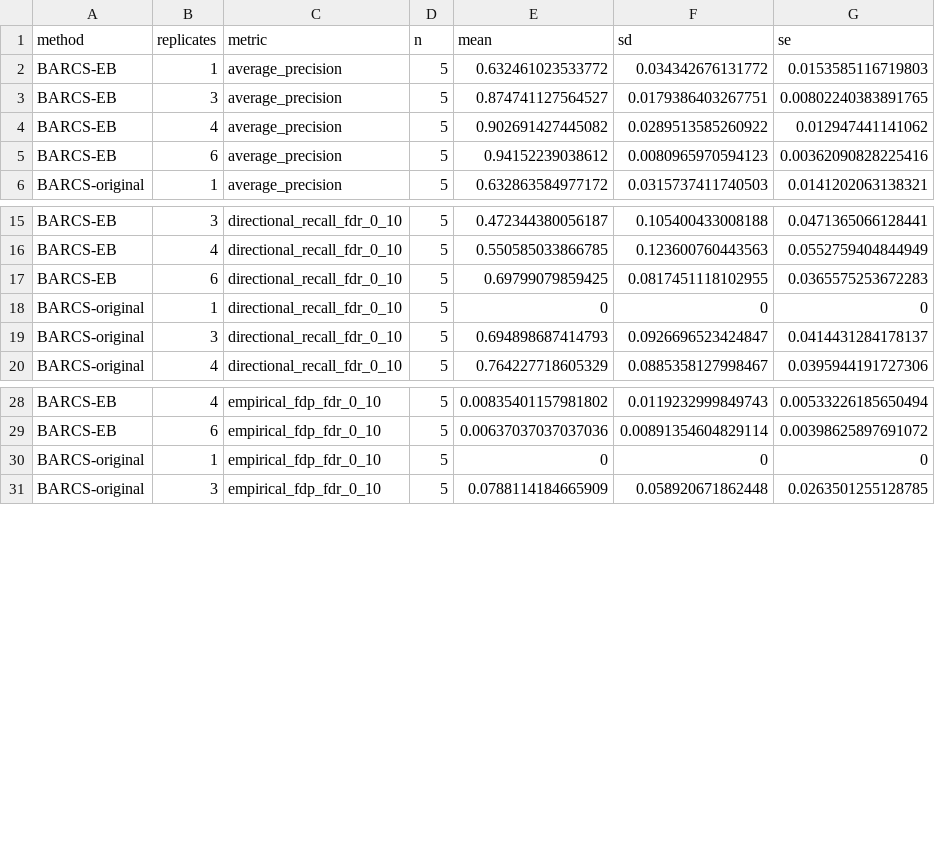
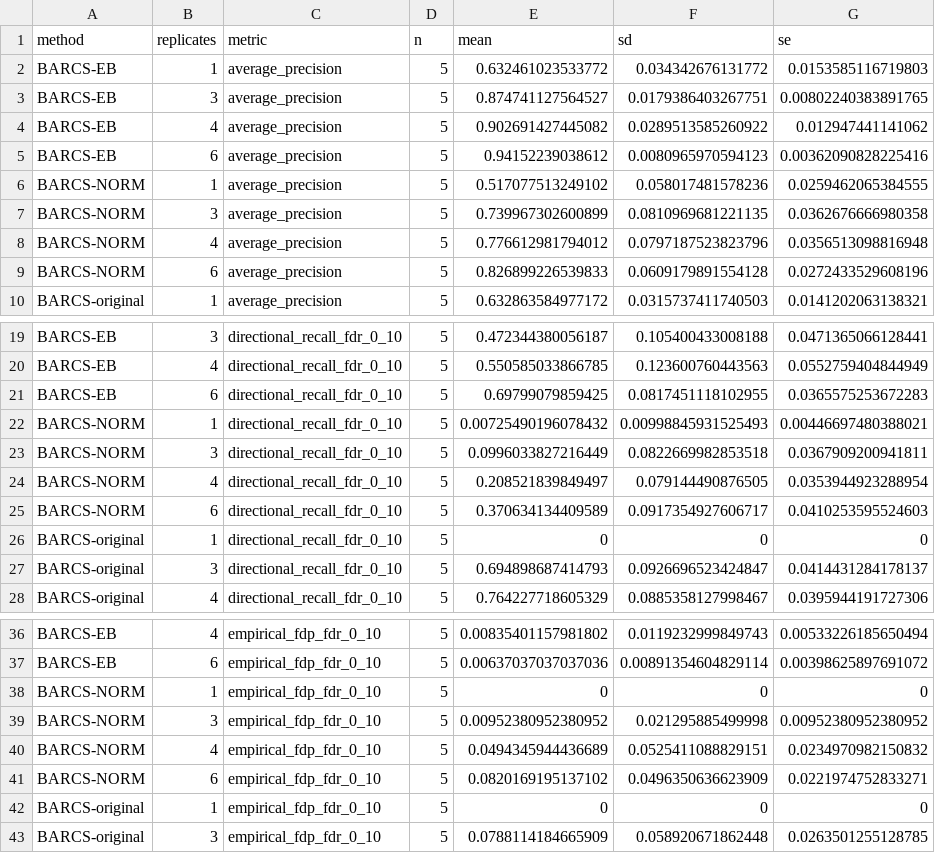
Before and after one commit to jeonglab-bcm/BARCS-manuscript, a CSV file: data/derived/crispulator_facs_multimethod_replicate_summary.csv, drawn as a sheet; only a part is shown, gaps mark what is left out; the diff names each change by its address in the sheet, - before the commit and + after, or states it on an @@ line.

```diff
--- a/data/derived/crispulator_facs_multimethod_replicate_summary.csv
+++ b/data/derived/crispulator_facs_multimethod_replicate_summary.csv
+row 6: BARCS-NORM | 1 | average_precision | 5 | 0.517077513249102 | 0.058017481578236 | 0.0259462065384555
+row 7: BARCS-NORM | 3 | average_precision | 5 | 0.739967302600899 | 0.0810969681221135 | 0.0362676666980358
+row 8: BARCS-NORM | 4 | average_precision | 5 | 0.776612981794012 | 0.0797187523823796 | 0.0356513098816948
+row 9: BARCS-NORM | 6 | average_precision | 5 | 0.826899226539833 | 0.0609179891554128 | 0.0272433529608196
+row 22: BARCS-NORM | 1 | directional_recall_fdr_0_10 | 5 | 0.00725490196078432 | 0.00998845931525493 | 0.00446697480388021
+row 23: BARCS-NORM | 3 | directional_recall_fdr_0_10 | 5 | 0.0996033827216449 | 0.0822669982853518 | 0.0367909200941811
+row 24: BARCS-NORM | 4 | directional_recall_fdr_0_10 | 5 | 0.208521839849497 | 0.079144490876505 | 0.0353944923288954
+row 25: BARCS-NORM | 6 | directional_recall_fdr_0_10 | 5 | 0.370634134409589 | 0.0917354927606717 | 0.0410253595524603
+row 38: BARCS-NORM | 1 | empirical_fdp_fdr_0_10 | 5 | 0 | 0 | 0
+row 39: BARCS-NORM | 3 | empirical_fdp_fdr_0_10 | 5 | 0.00952380952380952 | 0.021295885499998 | 0.00952380952380952
+row 40: BARCS-NORM | 4 | empirical_fdp_fdr_0_10 | 5 | 0.0494345944436689 | 0.0525411088829151 | 0.0234970982150832
+row 41: BARCS-NORM | 6 | empirical_fdp_fdr_0_10 | 5 | 0.0820169195137102 | 0.0496350636623909 | 0.0221974752833271
```
Also changed, not shown: data/derived/crispulator_facs_external_head_to_head_paired.csv, data/derived/crispulator_facs_external_head_to_head_summary.csv, 40 other files.
